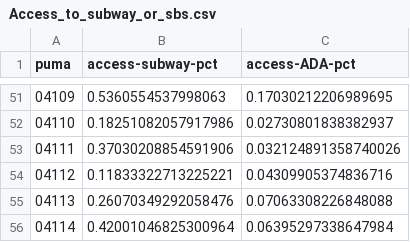
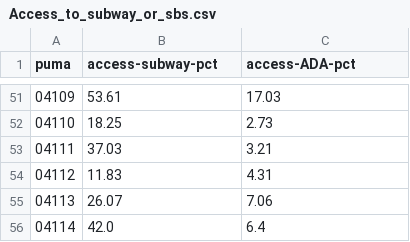
Before and after one commit to NYCPlanning/db-equitable-development-tool, a CSV file: internal_review/quality_of_life/puma/Access_to_subway_or_sbs.csv, drawn as a sheet; only a part is shown, gaps mark what is left out; the diff covers the shown part only.

```diff
--- a/internal_review/quality_of_life/puma/Access_to_subway_or_sbs.csv
+++ b/internal_review/quality_of_life/puma/Access_to_subway_or_sbs.csv
@@ -51,6 +51,6 @@ puma,access-subway-pct,access-ADA-pct
-04109,0.5360554537998063,0.17030212206989695
-04110,0.18251082057917986,0.02730801838382937
-04111,0.37030208854591906,0.032124891358740026
-04112,0.11833322713225221,0.04309905374836716
-04113,0.26070349292058476,0.07063308226848088
-04114,0.42001046825300964,0.06395297338647984
+04109,53.61,17.03
+04110,18.25,2.73
+04111,37.03,3.21
+04112,11.83,4.31
+04113,26.07,7.06
+04114,42.0,6.4
```
Also changed, not shown: 95 edited cells elsewhere in this file, 3 other files.
